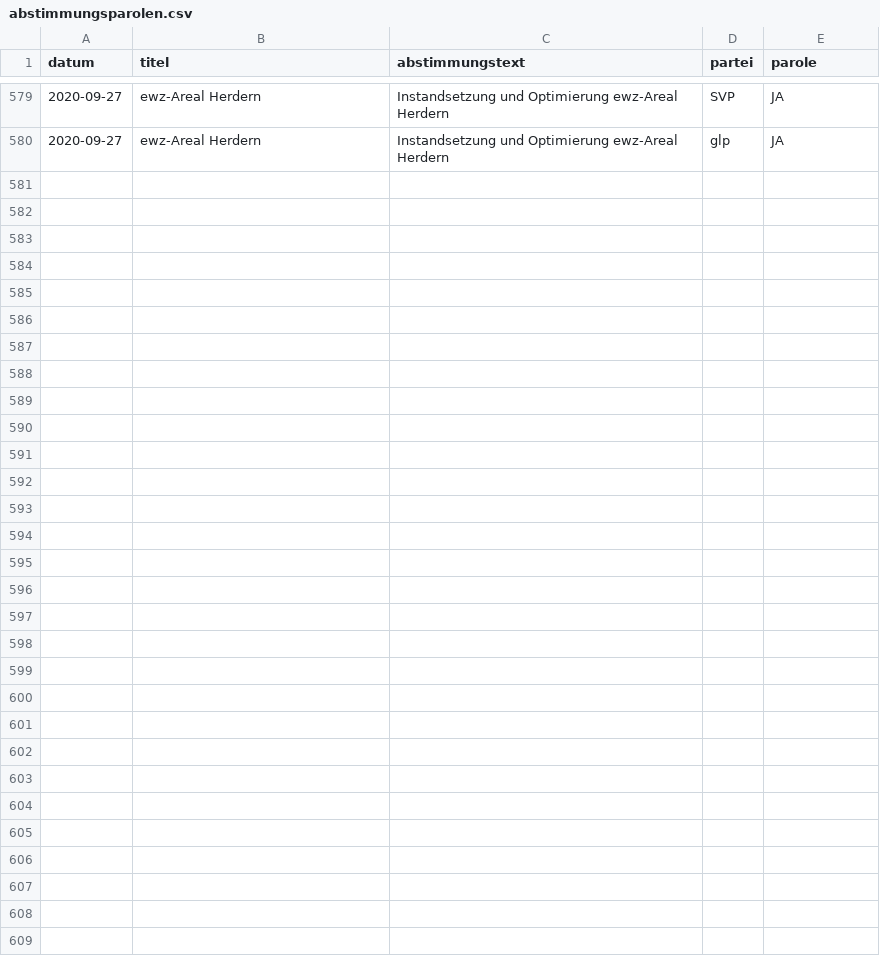
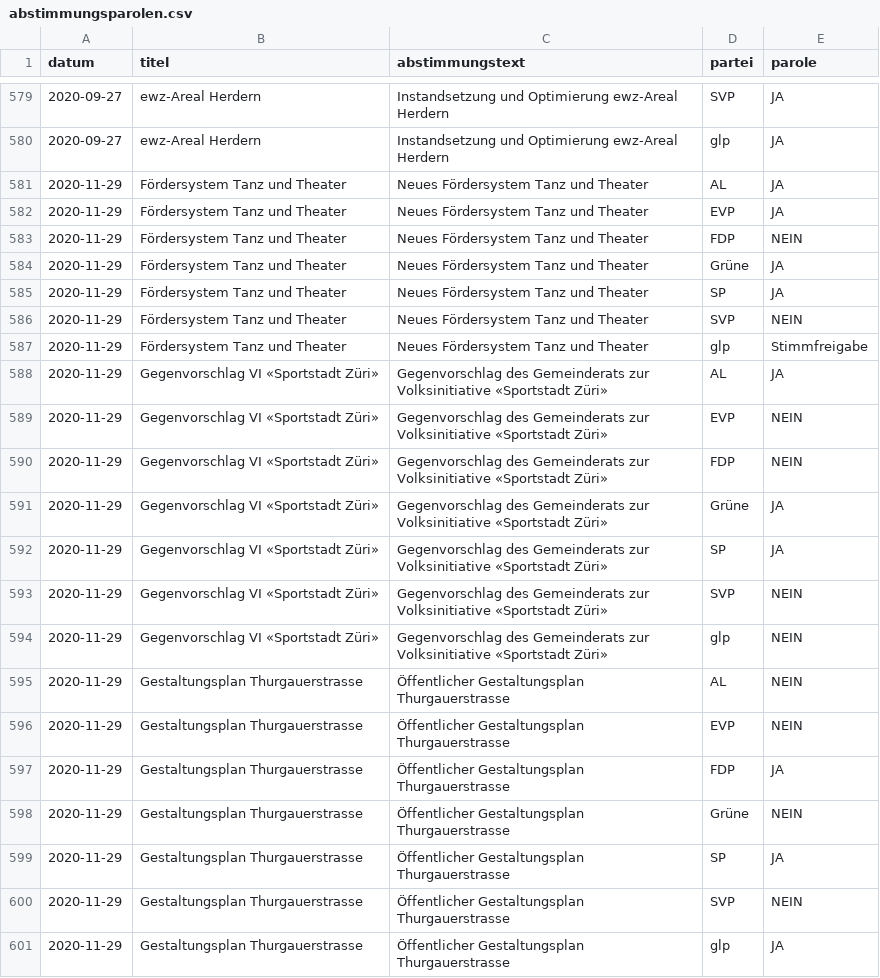
Before and after one commit to opendatazurich/opendatazurich.github.io, a CSV file: automation/abstimmungsparolen/abstimmungsparolen.csv, drawn as a sheet; only a part is shown, gaps mark what is left out.

Commit message:
Add paroles of 2020-11-29

```diff
--- a/automation/abstimmungsparolen/abstimmungsparolen.csv
+++ b/automation/abstimmungsparolen/abstimmungsparolen.csv
@@ -580 +580,22 @@ datum,titel,abstimmungstext,partei,parole
 2020-09-27,"ewz-Areal Herdern","Instandsetzung und Optimierung ewz-Areal Herdern",glp,JA
+2020-11-29,"Fördersystem Tanz und Theater","Neues Fördersystem Tanz und Theater",AL,JA
+2020-11-29,"Fördersystem Tanz und Theater","Neues Fördersystem Tanz und Theater",EVP,JA
+2020-11-29,"Fördersystem Tanz und Theater","Neues Fördersystem Tanz und Theater",FDP,NEIN
+2020-11-29,"Fördersystem Tanz und Theater","Neues Fördersystem Tanz und Theater","Grüne",JA
+2020-11-29,"Fördersystem Tanz und Theater","Neues Fördersystem Tanz und Theater",SP,JA
+2020-11-29,"Fördersystem Tanz und Theater","Neues Fördersystem Tanz und Theater",SVP,NEIN
+2020-11-29,"Fördersystem Tanz und Theater","Neues Fördersystem Tanz und Theater",glp,Stimmfreigabe
+2020-11-29,"Gegenvorschlag VI «Sportstadt Züri»","Gegenvorschlag des Gemeinderats zur Volksinitiative «Sportstadt Züri»",AL,JA
+2020-11-29,"Gegenvorschlag VI «Sportstadt Züri»","Gegenvorschlag des Gemeinderats zur Volksinitiative «Sportstadt Züri»",EVP,NEIN
+2020-11-29,"Gegenvorschlag VI «Sportstadt Züri»","Gegenvorschlag des Gemeinderats zur Volksinitiative «Sportstadt Züri»",FDP,NEIN
+2020-11-29,"Gegenvorschlag VI «Sportstadt Züri»","Gegenvorschlag des Gemeinderats zur Volksinitiative «Sportstadt Züri»","Grüne",JA
+2020-11-29,"Gegenvorschlag VI «Sportstadt Züri»","Gegenvorschlag des Gemeinderats zur Volksinitiative «Sportstadt Züri»",SP,JA
+2020-11-29,"Gegenvorschlag VI «Sportstadt Züri»","Gegenvorschlag des Gemeinderats zur Volksinitiative «Sportstadt Züri»",SVP,NEIN
+2020-11-29,"Gegenvorschlag VI «Sportstadt Züri»","Gegenvorschlag des Gemeinderats zur Volksinitiative «Sportstadt Züri»",glp,NEIN
+2020-11-29,"Gestaltungsplan Thurgauerstrasse","Öffentlicher Gestaltungsplan Thurgauerstrasse",AL,NEIN
+2020-11-29,"Gestaltungsplan Thurgauerstrasse","Öffentlicher Gestaltungsplan Thurgauerstrasse",EVP,NEIN
+2020-11-29,"Gestaltungsplan Thurgauerstrasse","Öffentlicher Gestaltungsplan Thurgauerstrasse",FDP,JA
+2020-11-29,"Gestaltungsplan Thurgauerstrasse","Öffentlicher Gestaltungsplan Thurgauerstrasse","Grüne",NEIN
+2020-11-29,"Gestaltungsplan Thurgauerstrasse","Öffentlicher Gestaltungsplan Thurgauerstrasse",SP,JA
+2020-11-29,"Gestaltungsplan Thurgauerstrasse","Öffentlicher Gestaltungsplan Thurgauerstrasse",SVP,NEIN
+2020-11-29,"Gestaltungsplan Thurgauerstrasse","Öffentlicher Gestaltungsplan Thurgauerstrasse",glp,JA
```
